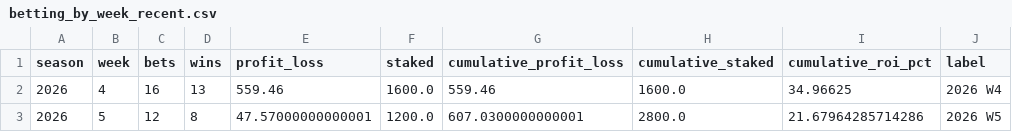
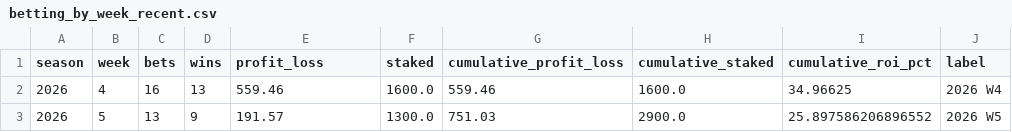
Before and after one commit to nholzmey/BoatBoat-Website, a CSV file: nfl/betting_by_week_recent.csv, drawn as a sheet.

```diff
--- a/nfl/betting_by_week_recent.csv
+++ b/nfl/betting_by_week_recent.csv
@@ -2,2 +2,2 @@ season,week,bets,wins,profit_loss,staked,cumulative_profit_loss,cumulative_stake
 2026,4,16,13,559.46,1600.0,559.46,1600.0,34.96625,2026 W4
-2026,5,12,8,47.57000000000001,1200.0,607.0300000000001,2800.0,21.67964285714286,2026 W5
+2026,5,13,9,191.57,1300.0,751.03,2900.0,25.897586206896552,2026 W5
```
Also changed, not shown: nfl/prediction_history_all_years.csv, nfl/prediction_history_comparison.csv, 30 other files.
